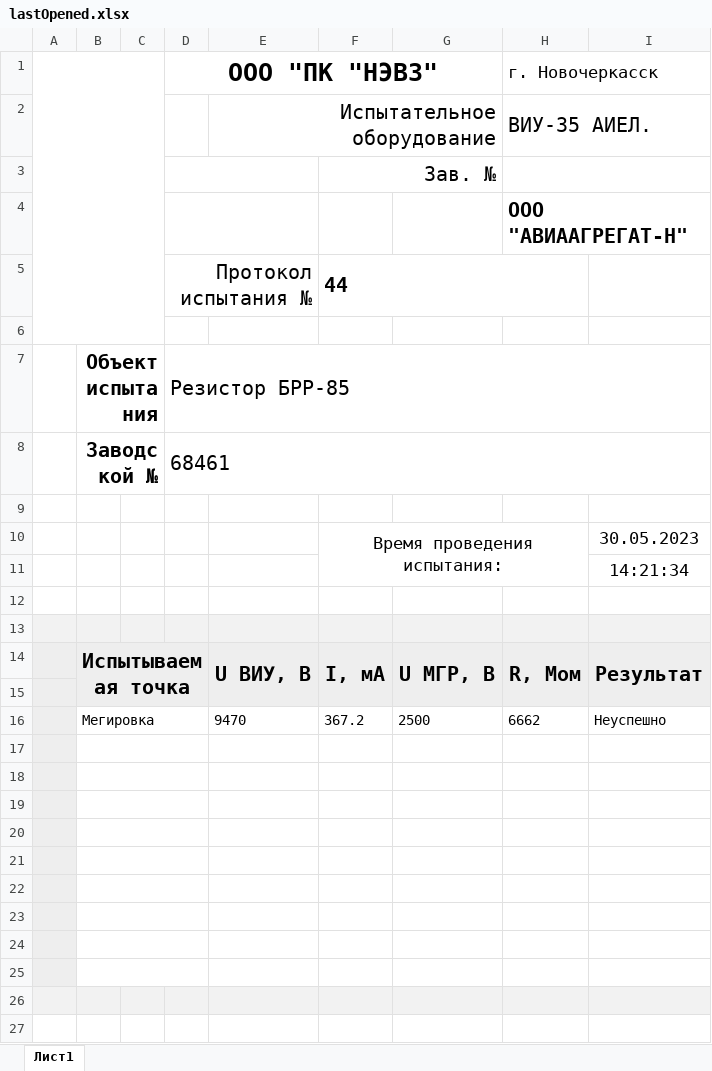
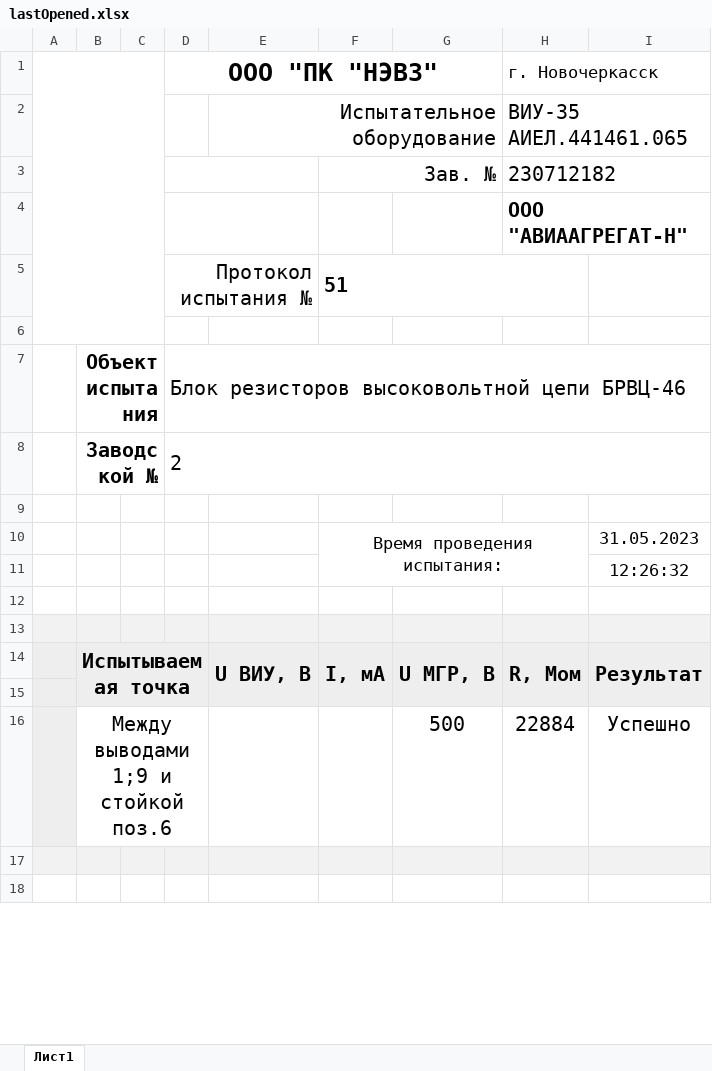
Before and after one commit to meepo161/viu35-nevz, an Excel workbook: cfg/lastOpened.xlsx, sheet Лист1, drawn as a sheet; only a part is shown; values as stored, in another font and other column widths than the file's, no borders; charts and pictures not drawn; removed rows and columns are numbered as before the commit, all else as after; the diff covers the shown part only; the diff names each change by its address in the sheet, - before the commit and + after, or states it on an @@ line.

```diff
--- a/cfg/lastOpened.xlsx (sheet Лист1)
+++ b/cfg/lastOpened.xlsx (sheet Лист1)
-H2 (г. Новочеркасск): ВИУ-35 АИЕЛ.
+H2 (г. Новочеркасск): ВИУ-35 АИЕЛ.441461.065
-H3 (г. Новочеркасск): (empty)
+H3 (г. Новочеркасск): 230712182
-F5: 44
+F5: 51
-D7 (ООО "ПК "НЭВЗ"): Резистор БРР-85
+D7 (ООО "ПК "НЭВЗ"): Блок резисторов высоковольтной цепи БРВЦ-46
-D8 (ООО "ПК "НЭВЗ"): 68461
+D8 (ООО "ПК "НЭВЗ"): 2
-I10: 30.05.2023
+I10: 31.05.2023
-I11: 14:21:34
+I11: 12:26:32
-row 16:  | Мегировка |  |  | 9470 | 367.2 | 2500 | 6662 | Неуспешно
-row 16: (empty)
+row 16:  | Между выводами 1;9 и стойкой поз.6 |  |  |  |  | 500 | 22884 | Успешно
-row 18: (empty)
-row 19: (empty)
-row 20: (empty)
-row 21: (empty)
-row 22: (empty)
-row 23: (empty)
-row 24: (empty)
-row 25: (empty)
```
Also changed, not shown: 1 edited cell elsewhere in this sheet, cfg/protocol.xlsx, 14 other files.
